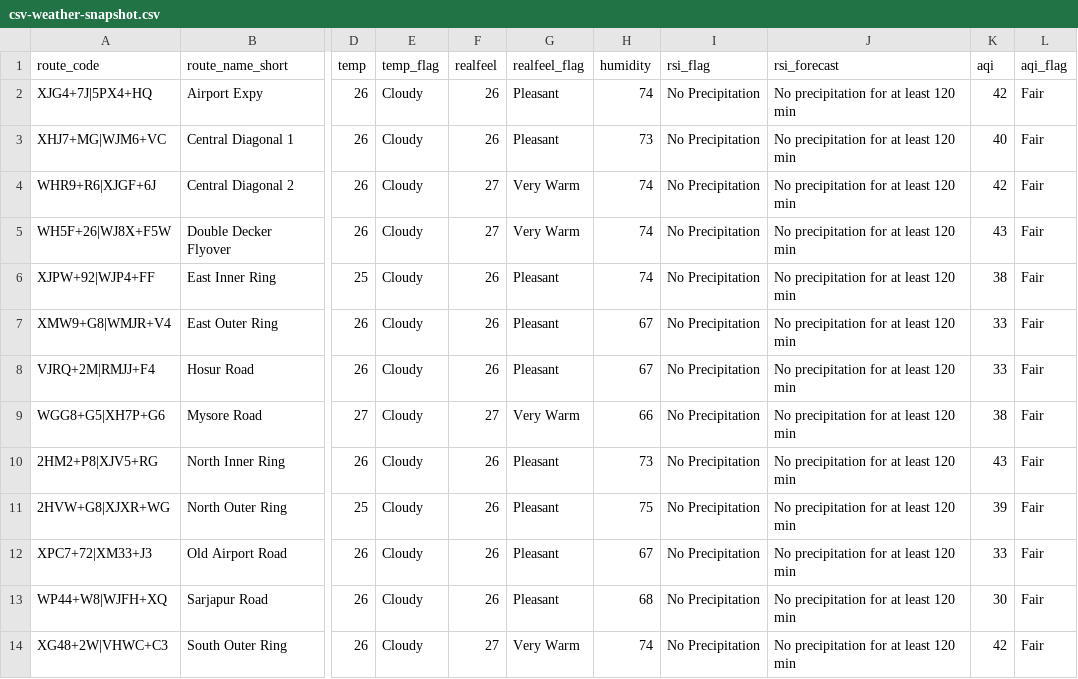
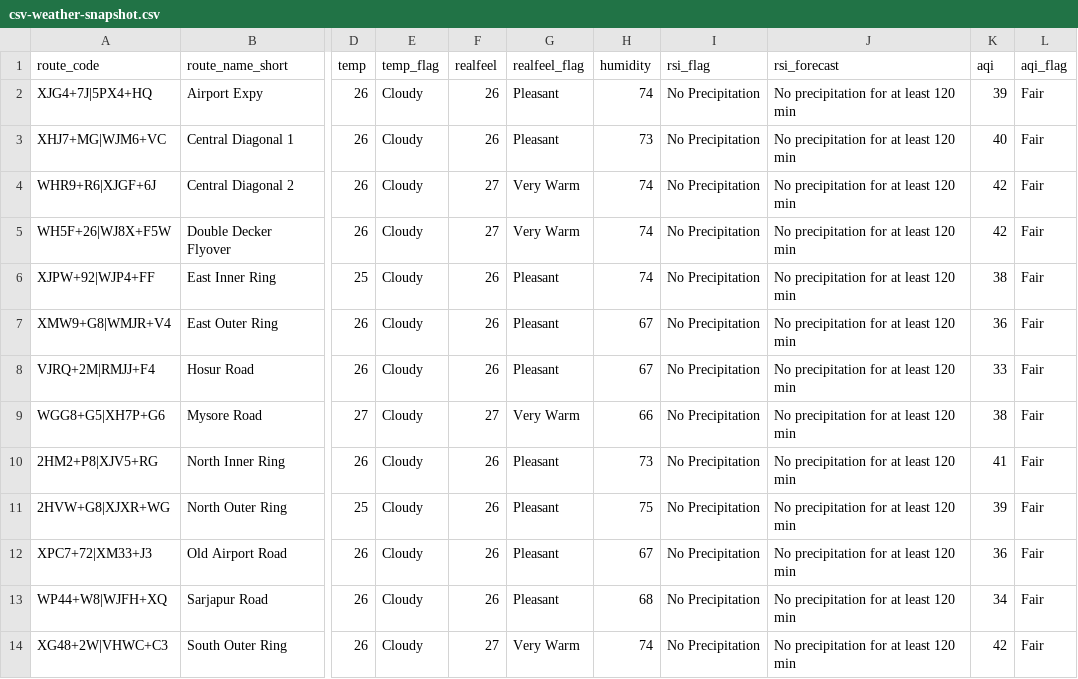
Before and after one commit to thecont1/traffic-monitor-lizard, a CSV file: data/csv-weather-snapshot.csv, drawn as a sheet; only a part is shown, gaps mark what is left out; the diff names each change by its address in the sheet, - before the commit and + after, or states it on an @@ line.

```diff
--- a/data/csv-weather-snapshot.csv
+++ b/data/csv-weather-snapshot.csv
-K2 (aqi): 42
+K2 (aqi): 39
-K5 (aqi): 43
+K5 (aqi): 42
-K7 (aqi): 33
+K7 (aqi): 36
-K10 (aqi): 43
+K10 (aqi): 41
-K12 (aqi): 33
+K12 (aqi): 36
-K13 (aqi): 30
+K13 (aqi): 34
```
Also changed, not shown: 1 other file.
